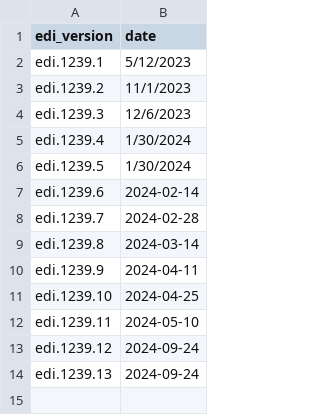
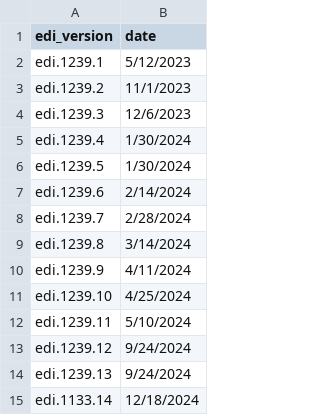
Before and after one commit to SRJPE/jpe-feather-edi, a CSV file: data-raw/version_log.csv, drawn as a sheet; the diff names each change by its address in the sheet, - before the commit and + after, or states it on an @@ line.

Commit message:
update make metadata version number

```diff
--- a/data-raw/version_log.csv
+++ b/data-raw/version_log.csv
-B7 (date): 2024-02-14
+B7 (date): 2/14/2024
-B8 (date): 2024-02-28
+B8 (date): 2/28/2024
-B9 (date): 2024-03-14
+B9 (date): 3/14/2024
-B10 (date): 2024-04-11
+B10 (date): 4/11/2024
-B11 (date): 2024-04-25
+B11 (date): 4/25/2024
-B12 (date): 2024-05-10
+B12 (date): 5/10/2024
-B13:B14 (date): 2024-09-24
+B13:B14 (date): 9/24/2024
+row 15: edi.1133.14 | 12/18/2024
```
Also changed, not shown: 1 other file.
